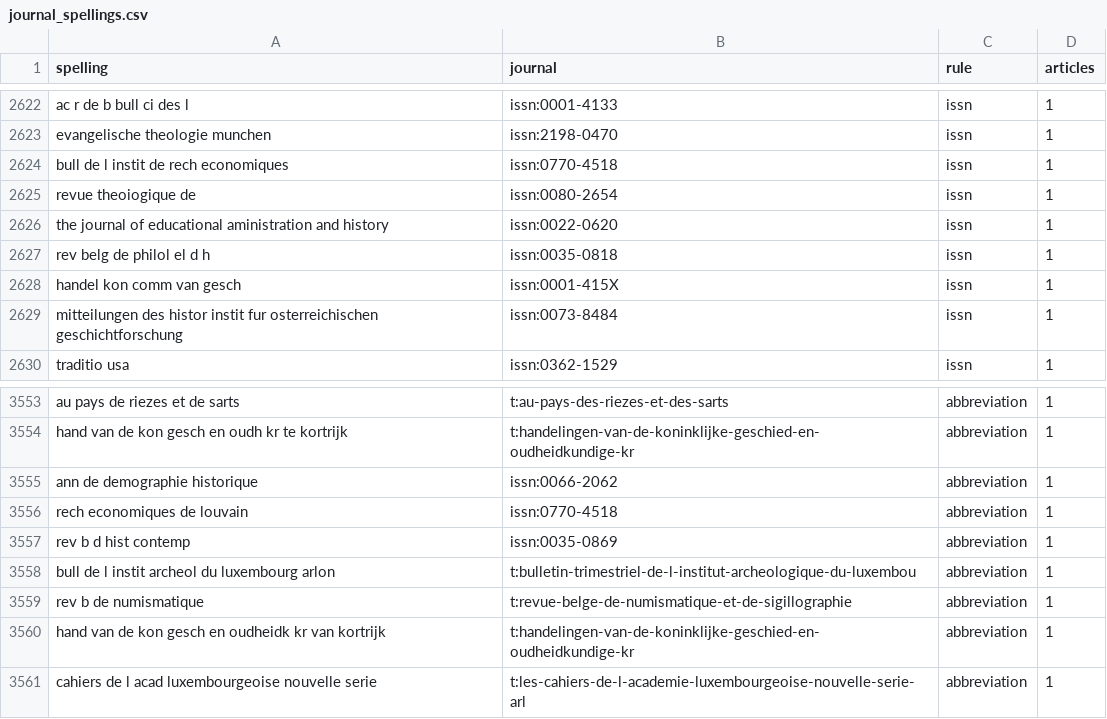
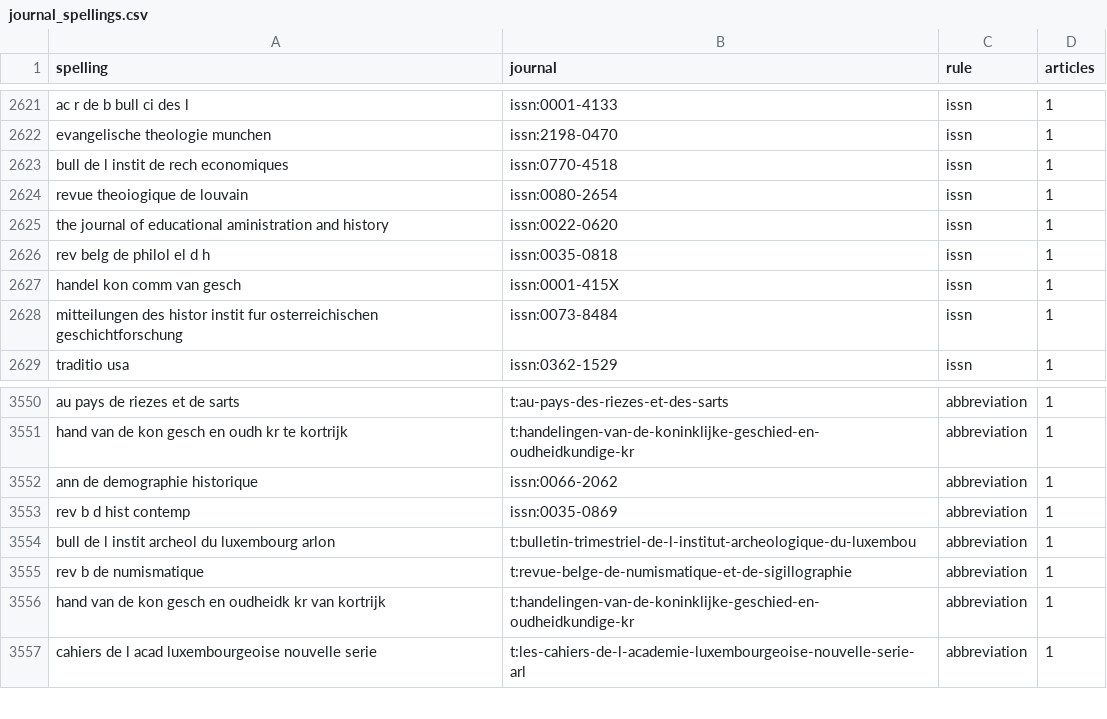
Before and after one commit to mikekestemont/bebibhist, a CSV file: data/curated/journal_spellings.csv, drawn as a sheet; only a part is shown, gaps mark what is left out; the diff covers the shown part only.

```diff
--- a/data/curated/journal_spellings.csv
+++ b/data/curated/journal_spellings.csv
@@ -2624,3 +2623,3 @@ evangelische theologie munchen,issn:2198-0470,issn,1
 bull de l instit de rech economiques,issn:0770-4518,issn,1
-revue theoiogique de,issn:0080-2654,issn,1
+revue theoiogique de louvain,issn:0080-2654,issn,1
 the journal of educational aministration and history,issn:0022-0620,issn,1
@@ -3555,3 +3552,2 @@ hand van de kon gesch en oudh kr te kortrijk,t:handelingen-van-de-koninklijke-ge
 ann de demographie historique,issn:0066-2062,abbreviation,1
-rech economiques de louvain,issn:0770-4518,abbreviation,1
 rev b d hist contemp,issn:0035-0869,abbreviation,1
```
Also changed, not shown: 4 added rows and 7 removed rows elsewhere in this file, data/curated/journals.csv, 13 other files.
